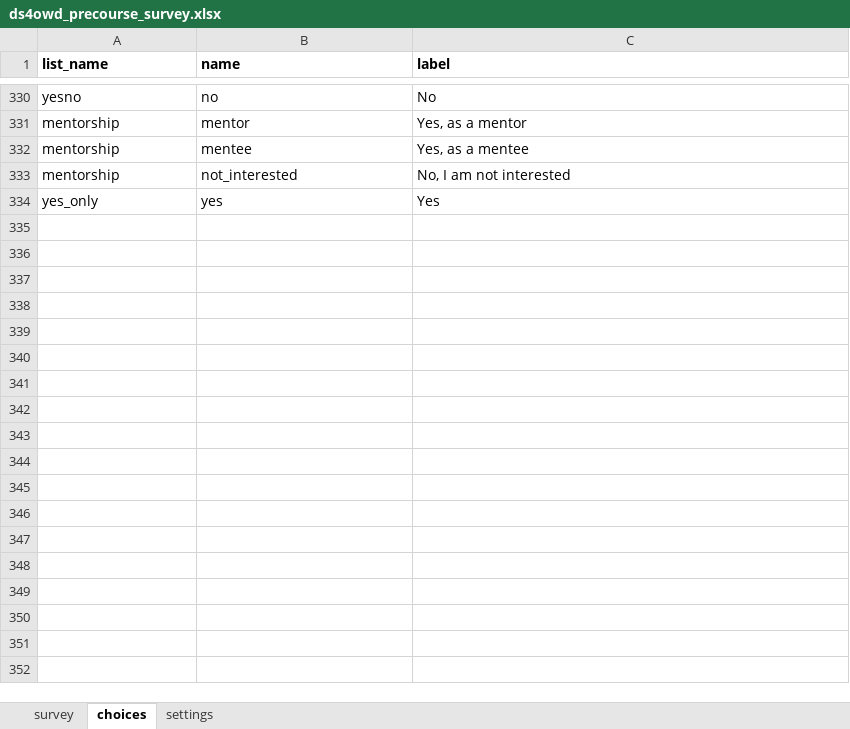
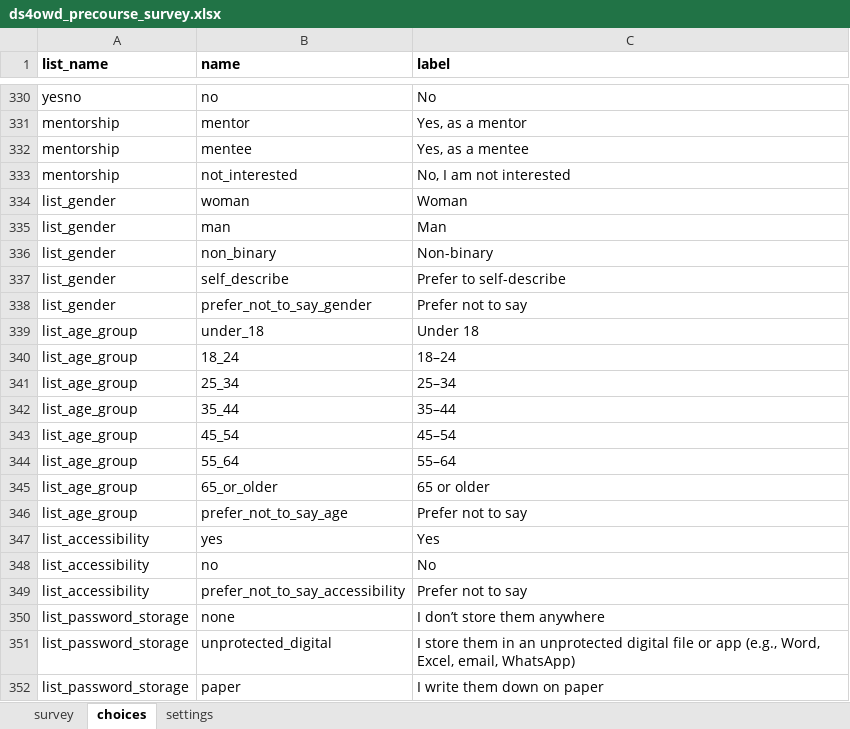
Before and after one commit to ds4owd-dev/pre-course-survey, an Excel workbook: forms/ds4owd_precourse_survey.xlsx, sheet choices, drawn as a sheet; only a part is shown, gaps mark what is left out; values as stored, in another font and other column widths than the file's, no borders; addresses are those after the commit; the diff covers the shown part only; the diff names each change by its address in the sheet, - before the commit and + after, or states it on an @@ line.

Commit message:
include more questions (gender, age, password manager, etc.) git push git status

```diff
--- a/forms/ds4owd_precourse_survey.xlsx (sheet choices)
+++ b/forms/ds4owd_precourse_survey.xlsx (sheet choices)
+row 334: list_gender | woman | Woman
+row 335: list_gender | man | Man
+row 336: list_gender | non_binary | Non-binary
+row 337: list_gender | self_describe | Prefer to self-describe
+row 338: list_gender | prefer_not_to_say_gender | Prefer not to say
+row 339: list_age_group | under_18 | Under 18
+row 340: list_age_group | 18_24 | 18–24
+row 341: list_age_group | 25_34 | 25–34
+row 342: list_age_group | 35_44 | 35–44
+row 343: list_age_group | 45_54 | 45–54
+row 344: list_age_group | 55_64 | 55–64
+row 345: list_age_group | 65_or_older | 65 or older
+row 346: list_age_group | prefer_not_to_say_age | Prefer not to say
-A347 (list_name): yes_only
+A347 (list_name): list_accessibility
+row 348: list_accessibility | no | No
+row 349: list_accessibility | prefer_not_to_say_accessibility | Prefer not to say
+row 350: list_password_storage | none | I don’t store them anywhere
+row 351: list_password_storage | unprotected_digital | I store them in an unprotected digital file or app (e.g., Word, Excel, email, WhatsApp)
+row 352: list_password_storage | paper | I write them down on paper
```
Also changed, not shown: 11 added rows elsewhere in this sheet, sheet survey.
